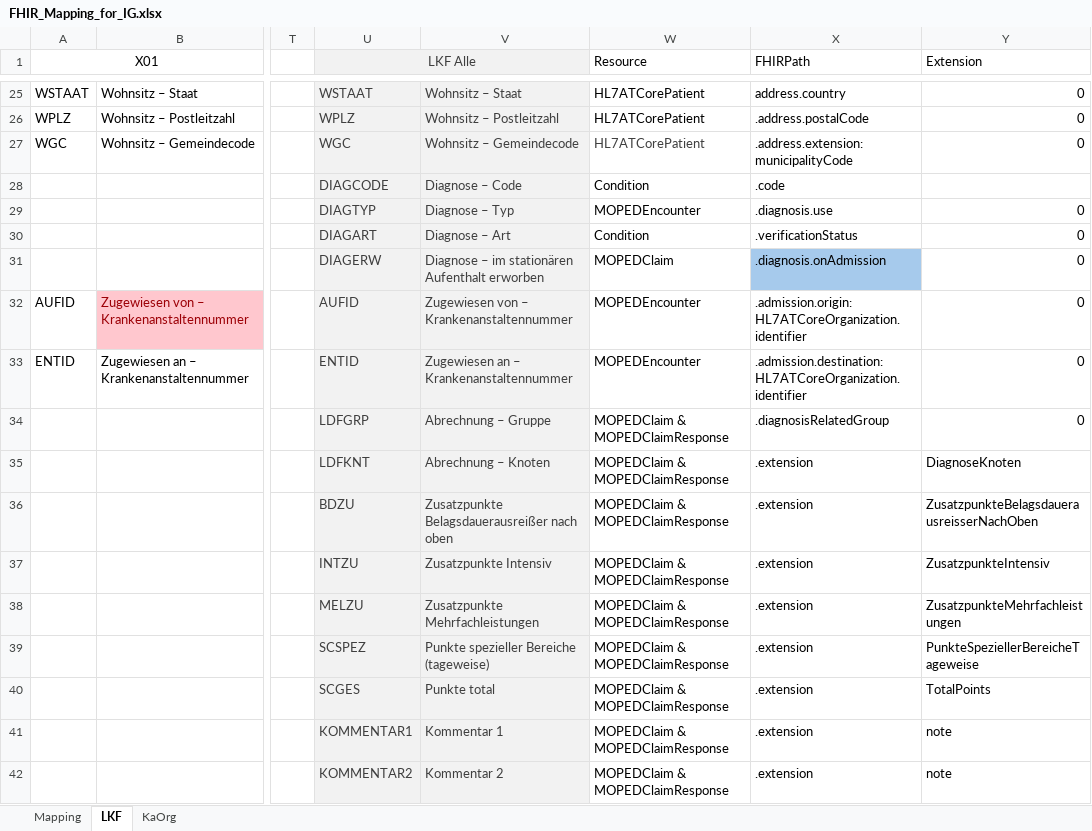
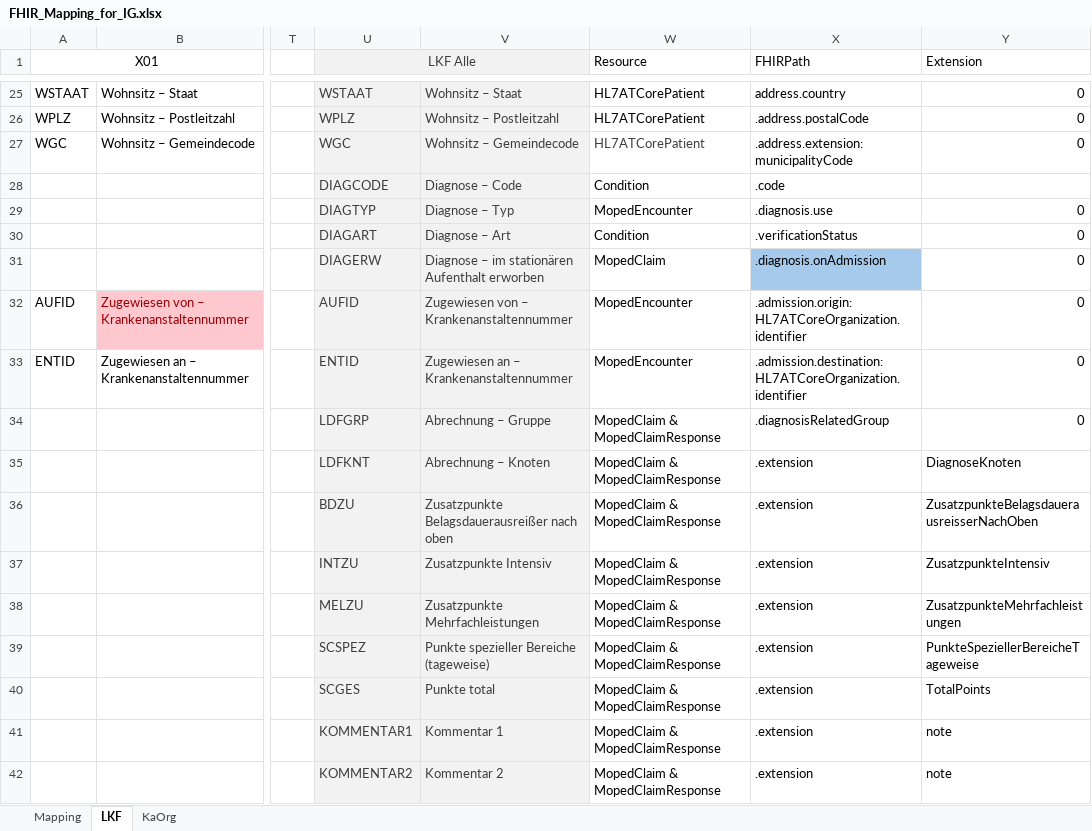
Before and after one commit to HL7Austria/ELGA-MOPED-R5, an Excel workbook: docs/FHIR_Mapping_for_IG.xlsx, sheet LKF, drawn as a sheet; only a part is shown, gaps mark what is left out; values as stored, in another font and other column widths than the file's, no borders; the diff covers the shown part only; the diff names each change by its address in the sheet, - before the commit and + after, or states it on an @@ line.

```diff
--- a/docs/FHIR_Mapping_for_IG.xlsx (sheet LKF)
+++ b/docs/FHIR_Mapping_for_IG.xlsx (sheet LKF)
-W29 (Resource): MOPEDEncounter
+W29 (Resource): MopedEncounter
-W31 (Resource): MOPEDClaim
+W31 (Resource): MopedClaim
-W32:W33 (Resource): MOPEDEncounter
+W32:W33 (Resource): MopedEncounter
-W34:W42 (Resource): MOPEDClaim & MOPEDClaimResponse
+W34:W42 (Resource): MopedClaim & MopedClaimResponse
```
Also changed, not shown: 46 edited cells elsewhere in this sheet, sheet Mapping, sheet KaOrg.
